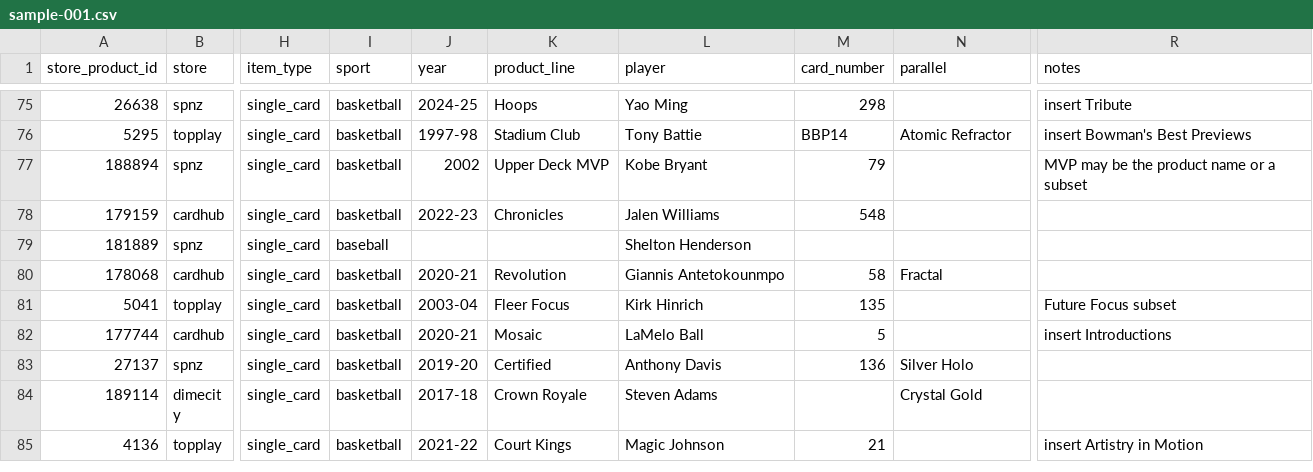
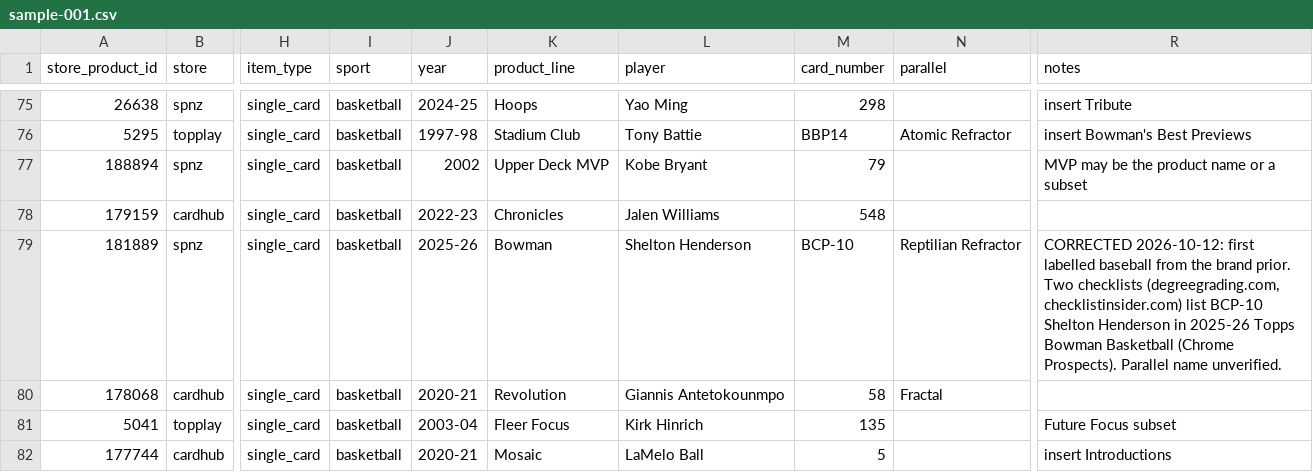
Before and after one commit to AvioraDev/CardAlarm, a CSV file: docs/accuracy/sample-001.csv, drawn as a sheet; only a part is shown, gaps mark what is left out; the shorter side is filled out with more unchanged rows; the diff names each change by its address in the sheet, - before the commit and + after, or states it on an @@ line.

```diff
--- a/docs/accuracy/sample-001.csv
+++ b/docs/accuracy/sample-001.csv
-I79 (sport): baseball
+I79 (sport): basketball
-J79 (year): (empty)
+J79 (year): 2025-26
-K79 (product_line): (empty)
+K79 (product_line): Bowman
-M79 (card_number): (empty)
+M79 (card_number): BCP-10
-N79 (parallel): (empty)
+N79 (parallel): Reptilian Refractor
-R79 (notes): (empty)
+R79 (notes): CORRECTED 2026-10-12: first labelled baseball from the brand prior. Two checklists (degreegrading.com, checklistinsider.com) list BCP-10 Shelton Henderson in 2025-26 Topps Bowman Basketball (Chrome Prospects). Parallel name unverified.
```
Also changed, not shown: 8 other files.
